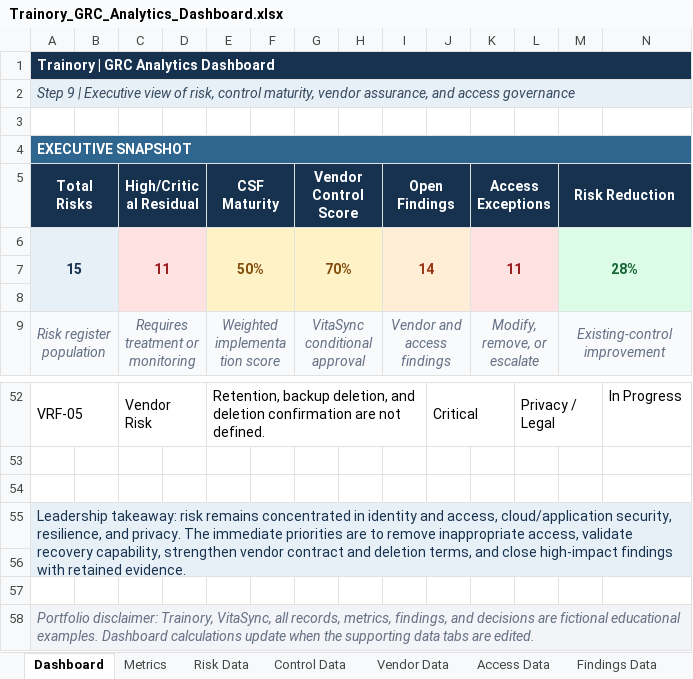
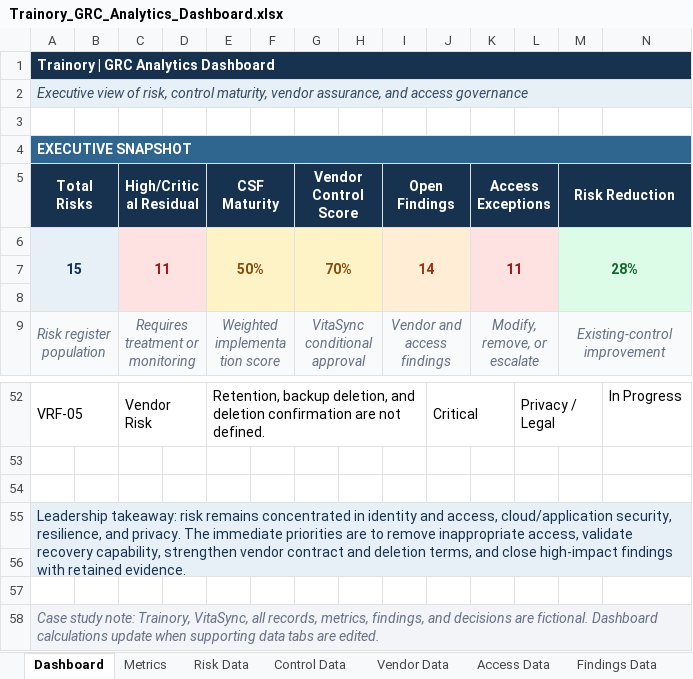
Before and after one commit to sancheztopeka1990/sancheztopeka1990.github.io, an Excel workbook: downloads/Trainory_GRC_Analytics_Dashboard.xlsx, sheet Dashboard, drawn as a sheet; only a part is shown, gaps mark what is left out; values as stored, in another font and other column widths than the file's, no borders; charts and pictures and conditional formats not drawn; the diff names each change by its address in the sheet, - before the commit and + after, or states it on an @@ line.

Commit message:
Add files via upload
Replace portfolio with revised case-study version

```diff
--- a/downloads/Trainory_GRC_Analytics_Dashboard.xlsx (sheet Dashboard)
+++ b/downloads/Trainory_GRC_Analytics_Dashboard.xlsx (sheet Dashboard)
-A2 (Total Risks): Step 9 | Executive view…
+A2 (Total Risks): Executive view…
-A58 (Total Risks): Portfolio disclaimer: Trainory, VitaSync, all records, metrics, findings, and decisions are fictional educational examples. Dashboard calculations update when the supporting data…
+A58 (Total Risks): Case study note: Trainory, VitaSync, all records, metrics, findings, and decisions are fictional. Dashboard calculations update when supporting data…
```
Also changed, not shown: sheet Dashboard Guide, sheet Metrics, sheet Control Data, sheet Risk Data, sheet Vendor Data, sheet Access Data, charts or pictures, downloads/Trainory_Asset_Inventory.xlsx, downloads/Trainory_NIST_CSF_2_Assessment.xlsx, 12 other files.
